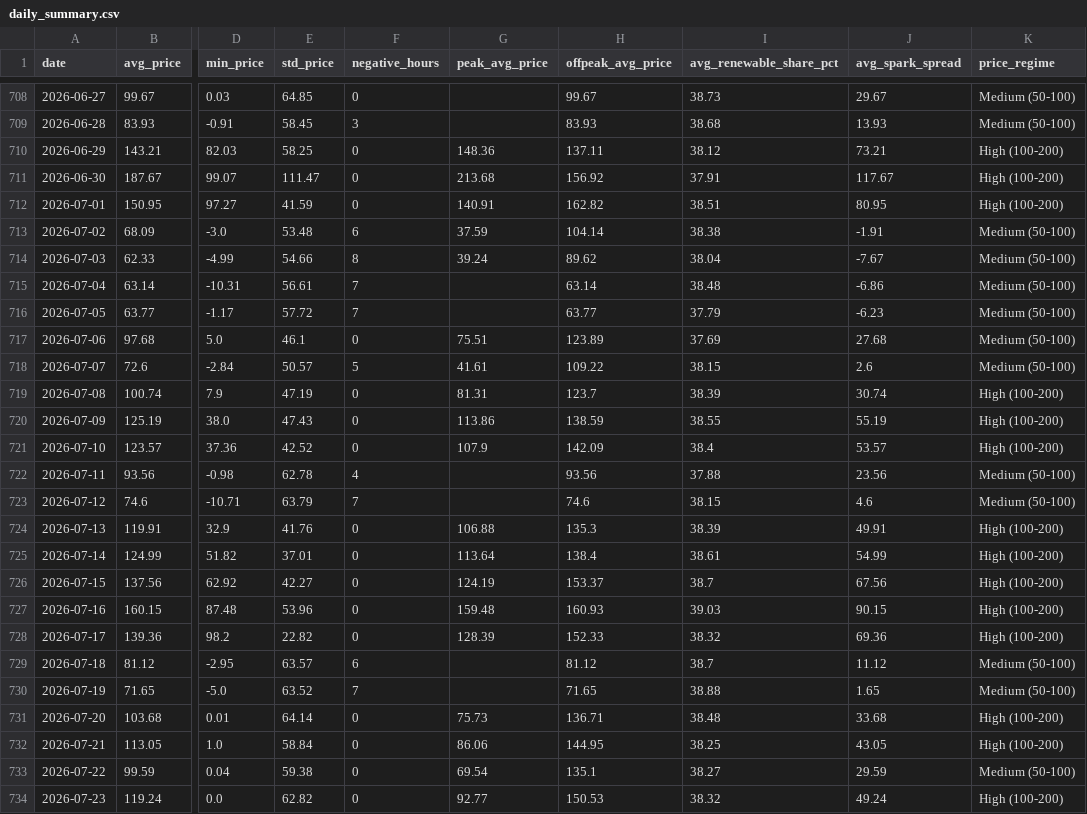
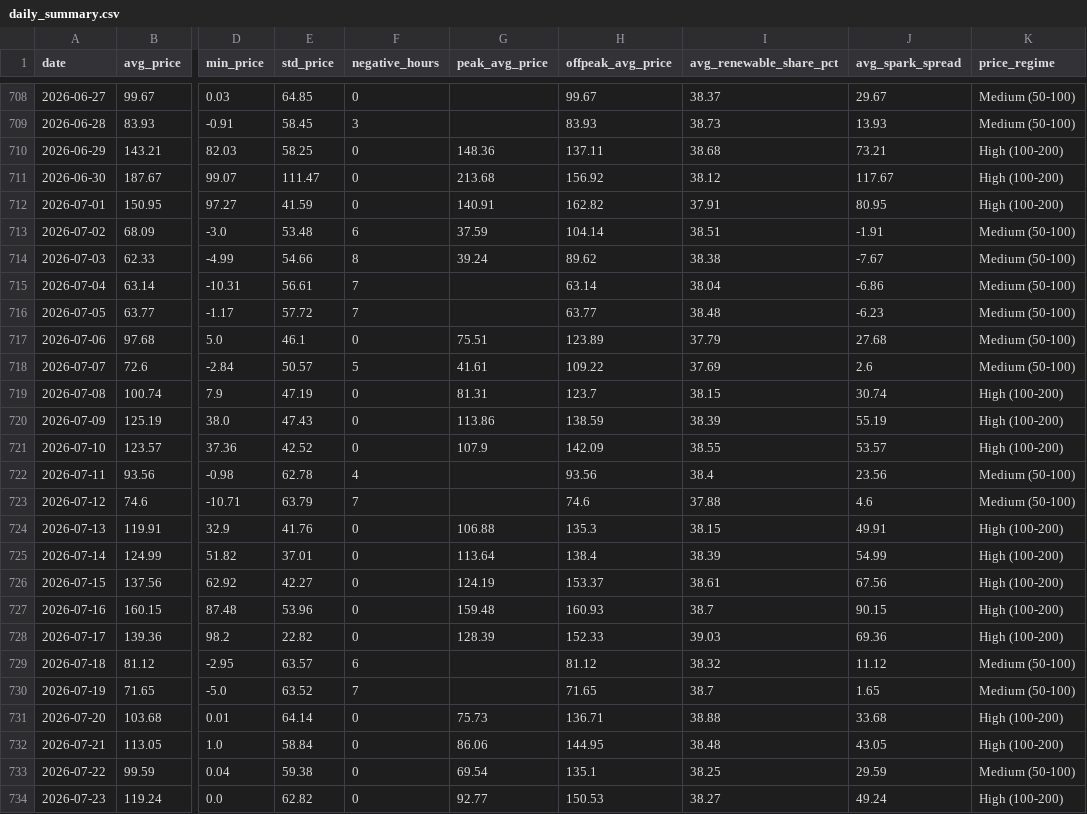
Before and after one commit to BRSTKL/power-market-analysis, a CSV file: data/output/daily_summary.csv, drawn as a sheet; only a part is shown, gaps mark what is left out; the diff covers the shown part only; the diff names each change by its address in the sheet, - before the commit and + after, or states it on an @@ line.

```diff
--- a/data/output/daily_summary.csv
+++ b/data/output/daily_summary.csv
-I708 (avg_renewable_share_pct): 38.73
+I708 (avg_renewable_share_pct): 38.37
-I709 (avg_renewable_share_pct): 38.68
+I709 (avg_renewable_share_pct): 38.73
-I710 (avg_renewable_share_pct): 38.12
+I710 (avg_renewable_share_pct): 38.68
-I711 (avg_renewable_share_pct): 37.91
+I711 (avg_renewable_share_pct): 38.12
-I712 (avg_renewable_share_pct): 38.51
+I712 (avg_renewable_share_pct): 37.91
-I713 (avg_renewable_share_pct): 38.38
+I713 (avg_renewable_share_pct): 38.51
-I714 (avg_renewable_share_pct): 38.04
+I714 (avg_renewable_share_pct): 38.38
-I715 (avg_renewable_share_pct): 38.48
+I715 (avg_renewable_share_pct): 38.04
-I716 (avg_renewable_share_pct): 37.79
+I716 (avg_renewable_share_pct): 38.48
-I717 (avg_renewable_share_pct): 37.69
+I717 (avg_renewable_share_pct): 37.79
-I718 (avg_renewable_share_pct): 38.15
+I718 (avg_renewable_share_pct): 37.69
-I719 (avg_renewable_share_pct): 38.39
+I719 (avg_renewable_share_pct): 38.15
-I720 (avg_renewable_share_pct): 38.55
+I720 (avg_renewable_share_pct): 38.39
-I721 (avg_renewable_share_pct): 38.4
+I721 (avg_renewable_share_pct): 38.55
-I722 (avg_renewable_share_pct): 37.88
+I722 (avg_renewable_share_pct): 38.4
-I723 (avg_renewable_share_pct): 38.15
+I723 (avg_renewable_share_pct): 37.88
-I724 (avg_renewable_share_pct): 38.39
+I724 (avg_renewable_share_pct): 38.15
-I725 (avg_renewable_share_pct): 38.61
+I725 (avg_renewable_share_pct): 38.39
-I726 (avg_renewable_share_pct): 38.7
+I726 (avg_renewable_share_pct): 38.61
-I727 (avg_renewable_share_pct): 39.03
+I727 (avg_renewable_share_pct): 38.7
-I728 (avg_renewable_share_pct): 38.32
+I728 (avg_renewable_share_pct): 39.03
-I729 (avg_renewable_share_pct): 38.7
+I729 (avg_renewable_share_pct): 38.32
-I730 (avg_renewable_share_pct): 38.88
+I730 (avg_renewable_share_pct): 38.7
-I731 (avg_renewable_share_pct): 38.48
+I731 (avg_renewable_share_pct): 38.88
-I732 (avg_renewable_share_pct): 38.25
+I732 (avg_renewable_share_pct): 38.48
-I733 (avg_renewable_share_pct): 38.27
+I733 (avg_renewable_share_pct): 38.25
-I734 (avg_renewable_share_pct): 38.32
+I734 (avg_renewable_share_pct): 38.27
```
Also changed, not shown: 1 added row and 68 edited cells elsewhere in this file, data/output/generation_mix.csv, 2 other files.
